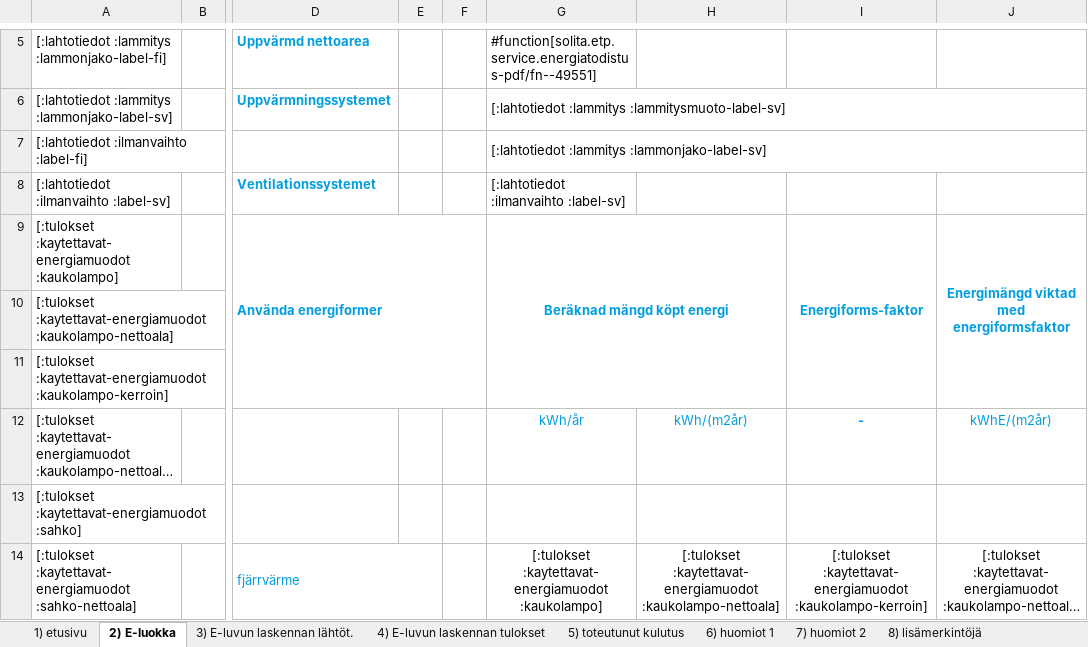
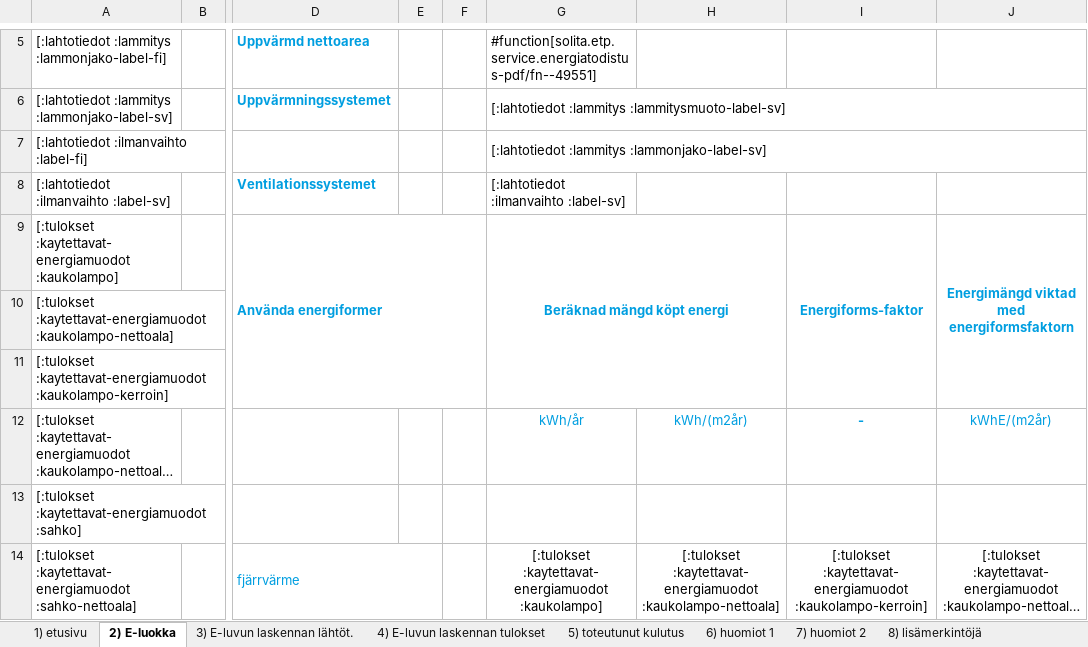
Before and after one commit to solita/etp-core, an Excel workbook: etp-backend/src/main/resources/energiatodistus-2013-sv.xlsx, sheet 2) E-luokka, drawn as a sheet; only a part is shown, gaps mark what is left out; long unchanged cells end in …; values as stored, in another font and other column widths than the file's, no borders; conditional formats not drawn; the diff names each change by its address in the sheet, - before the commit and + after, or states it on an @@ line.

```diff
--- a/etp-backend/src/main/resources/energiatodistus-2013-sv.xlsx (sheet 2) E-luokka)
+++ b/etp-backend/src/main/resources/energiatodistus-2013-sv.xlsx (sheet 2) E-luokka)
-J9: Energimängd viktad med energiformsfaktor
+J9: Energimängd viktad med energiformsfaktorn
```
Also changed, not shown: charts or pictures, etp-backend/src/main/resources/energiatodistus-2018-sv.xlsx.
